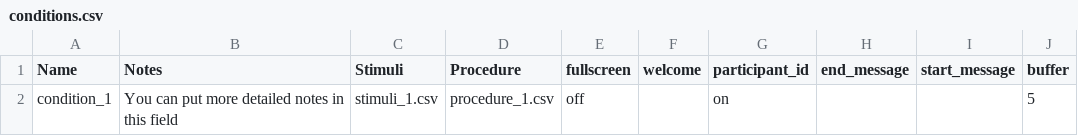
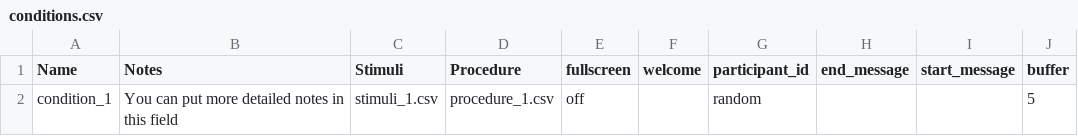
Before and after one commit to anthonyhaffey/py2rm-collector, a CSV file: web/User/Experiments/rate_faces/conditions.csv, drawn as a sheet.

```diff
--- a/web/User/Experiments/rate_faces/conditions.csv
+++ b/web/User/Experiments/rate_faces/conditions.csv
@@ -1,2 +1,2 @@
 Name,Notes,Stimuli,Procedure,fullscreen,welcome,participant_id,end_message,start_message,buffer,
-condition_1,You can put more detailed notes in this field,stimuli_1.csv,procedure_1.csv,off,,on,,,5,
+condition_1,You can put more detailed notes in this field,stimuli_1.csv,procedure_1.csv,off,,random,,,5,
```
Also changed, not shown: web/User/Experiments/py2rm-spring-2020/procedure.csv, web/User/Experiments/py2rm-spring-2020/stimuli.csv, 11 other files.
